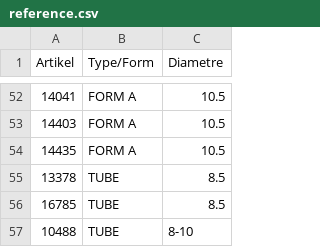
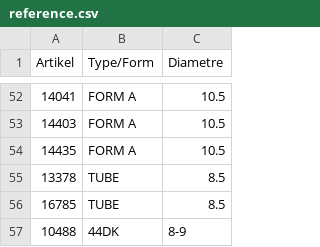
Before and after one commit to CryKun-Sudo/flying-dog-beers, a CSV file: local_data/reference.csv, drawn as a sheet; only a part is shown, gaps mark what is left out.

Commit message:
python update 0

```diff
--- a/local_data/reference.csv
+++ b/local_data/reference.csv
@@ -56,2 +56,2 @@ Artikel,Type/Form,Diametre
 16785,TUBE,8.5
-10488,TUBE,8-10
+10488,44DK,8-9
```
